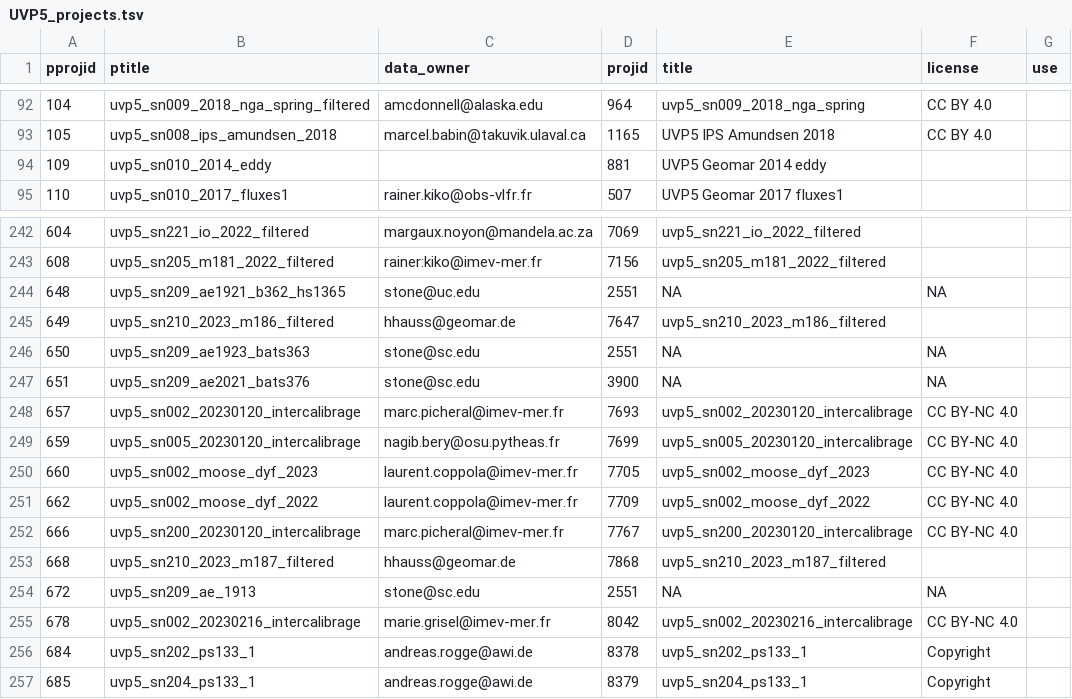
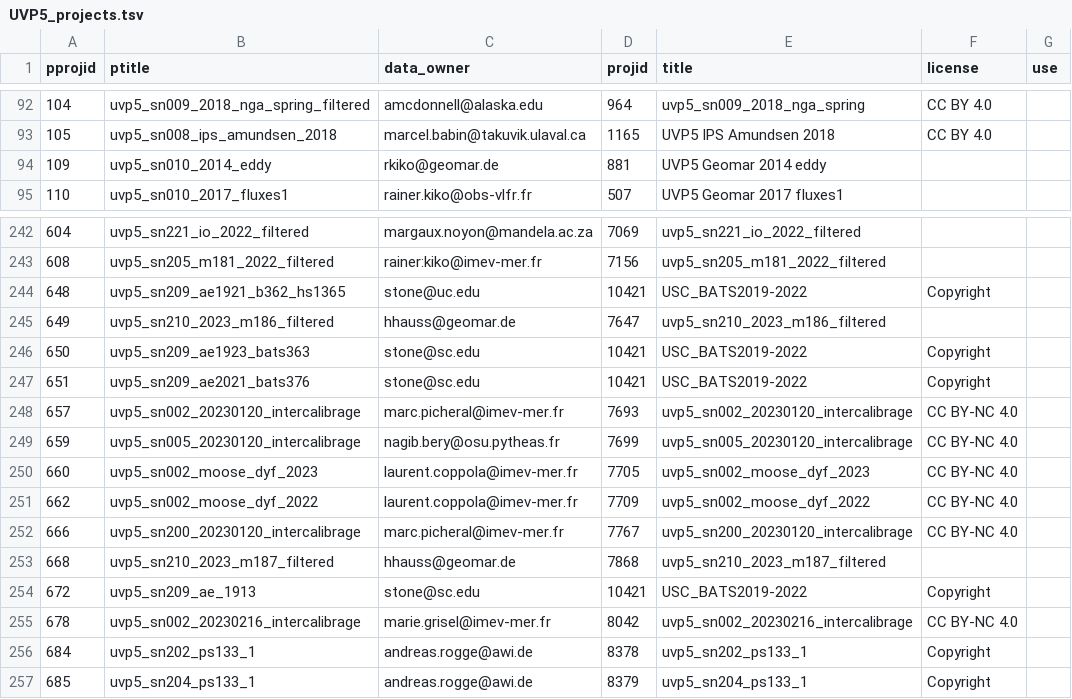
Before and after one commit to jiho/UVP5_images_dataset, a TSV file: data/UVP5_projects.tsv, drawn as a sheet; only a part is shown, gaps mark what is left out; the diff covers the shown part only.

```diff
--- a/data/UVP5_projects.tsv
+++ b/data/UVP5_projects.tsv
@@ -93,3 +93,3 @@ pprojid	ptitle	data_owner	projid	title	license	use
 105	uvp5_sn008_ips_amundsen_2018	marcel.babin@takuvik.ulaval.ca	1165	UVP5 IPS Amundsen 2018	CC BY 4.0	
-109	uvp5_sn010_2014_eddy		881	UVP5 Geomar 2014  eddy		
+109	uvp5_sn010_2014_eddy	rkiko@geomar.de	881	UVP5 Geomar 2014  eddy		
 110	uvp5_sn010_2017_fluxes1	rainer.kiko@obs-vlfr.fr	507	UVP5 Geomar 2017 fluxes1		
@@ -243,6 +243,6 @@ pprojid	ptitle	data_owner	projid	title	license	use
 608	uvp5_sn205_m181_2022_filtered	rainer:kiko@imev-mer.fr	7156	uvp5_sn205_m181_2022_filtered		
-648	uvp5_sn209_ae1921_b362_hs1365	stone@uc.edu	2551	NA	NA	
+648	uvp5_sn209_ae1921_b362_hs1365	stone@uc.edu	10421	USC_BATS2019-2022	Copyright	
 649	uvp5_sn210_2023_m186_filtered	hhauss@geomar.de	7647	uvp5_sn210_2023_m186_filtered		
-650	uvp5_sn209_ae1923_bats363	stone@sc.edu	2551	NA	NA	
-651	uvp5_sn209_ae2021_bats376	stone@sc.edu	3900	NA	NA	
+650	uvp5_sn209_ae1923_bats363	stone@sc.edu	10421	USC_BATS2019-2022	Copyright	
+651	uvp5_sn209_ae2021_bats376	stone@sc.edu	10421	USC_BATS2019-2022	Copyright	
 657	uvp5_sn002_20230120_intercalibrage	marc.picheral@imev-mer.fr	7693	uvp5_sn002_20230120_intercalibrage	CC BY-NC 4.0	
@@ -253,3 +253,3 @@ pprojid	ptitle	data_owner	projid	title	license	use
 668	uvp5_sn210_2023_m187_filtered	hhauss@geomar.de	7868	uvp5_sn210_2023_m187_filtered		
-672	uvp5_sn209_ae_1913	stone@sc.edu	2551	NA	NA	
+672	uvp5_sn209_ae_1913	stone@sc.edu	10421	USC_BATS2019-2022	Copyright	
 678	uvp5_sn002_20230216_intercalibrage	marie.grisel@imev-mer.fr	8042	uvp5_sn002_20230216_intercalibrage	CC BY-NC 4.0	
```
Also changed, not shown: 57 edited cells elsewhere in this file.
